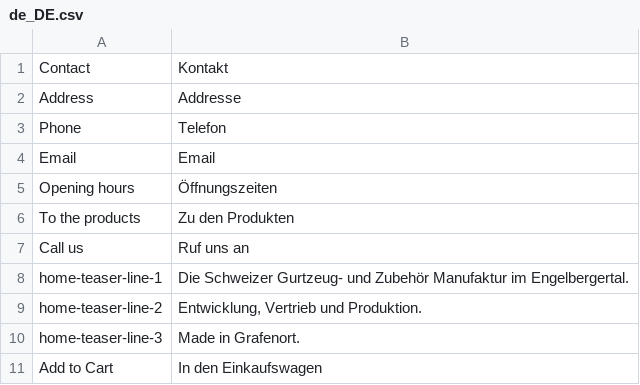
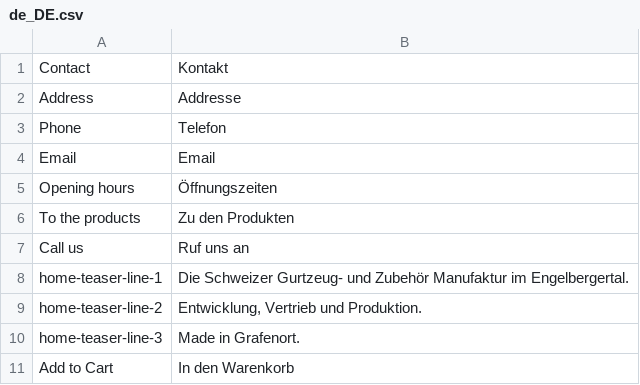
Before and after one commit to leabaertschi/flugsau-magento, a CSV file: app/design/frontend/Smartwave/porto_child/i18n/de_DE.csv, drawn as a sheet.

Commit message:
customize porto theme config

```diff
--- a/app/design/frontend/Smartwave/porto_child/i18n/de_DE.csv
+++ b/app/design/frontend/Smartwave/porto_child/i18n/de_DE.csv
@@ -10,2 +10,2 @@ home-teaser-line-2,"Entwicklung, Vertrieb und Produktion."
 home-teaser-line-3,"Made in Grafenort."
-"Add to Cart","In den Einkaufswagen"
+"Add to Cart","In den Warenkorb"
```
Also changed, not shown: 4 other files.
